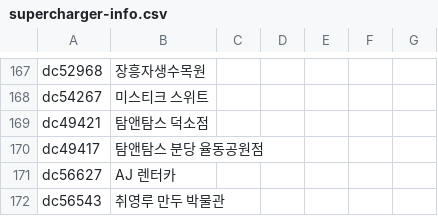
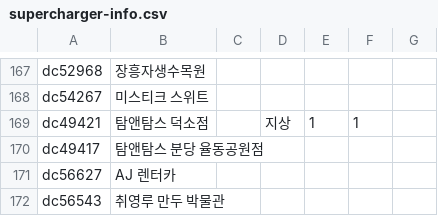
Before and after one commit to frozenrainyoo/supercharger-info, a CSV file: supercharger-info.csv, drawn as a sheet; only a part is shown, gaps mark what is left out; the diff covers the shown part only.

```diff
--- a/supercharger-info.csv
+++ b/supercharger-info.csv
@@ -252,3 +257,3 @@ dc52968,장흥자생수목원,,,,,
 dc54267,미스티크 스위트,,,,,
-dc49421,탐앤탐스 덕소점,,,,,
+dc49421,탐앤탐스 덕소점,,"지상",1,1,
 dc49417,탐앤탐스 분당 율동공원점,,,,,
```
Also changed, not shown: 18 edited cells elsewhere in this file.
